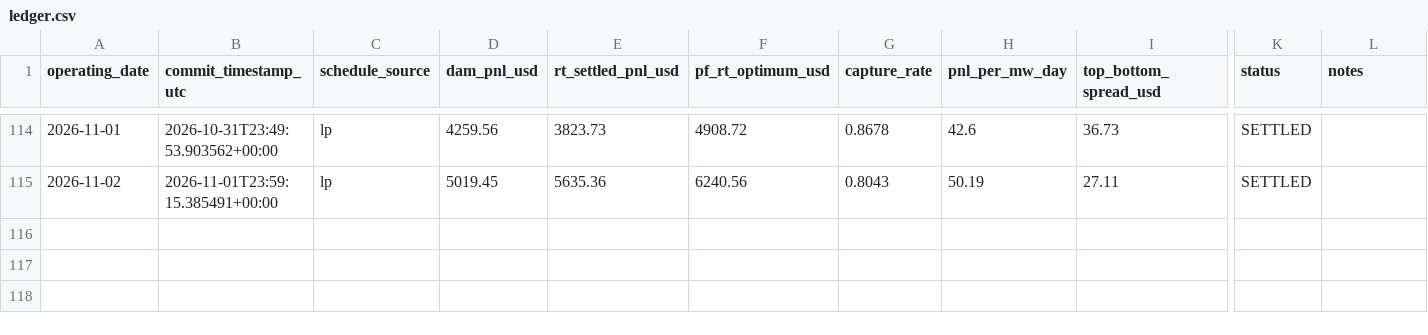
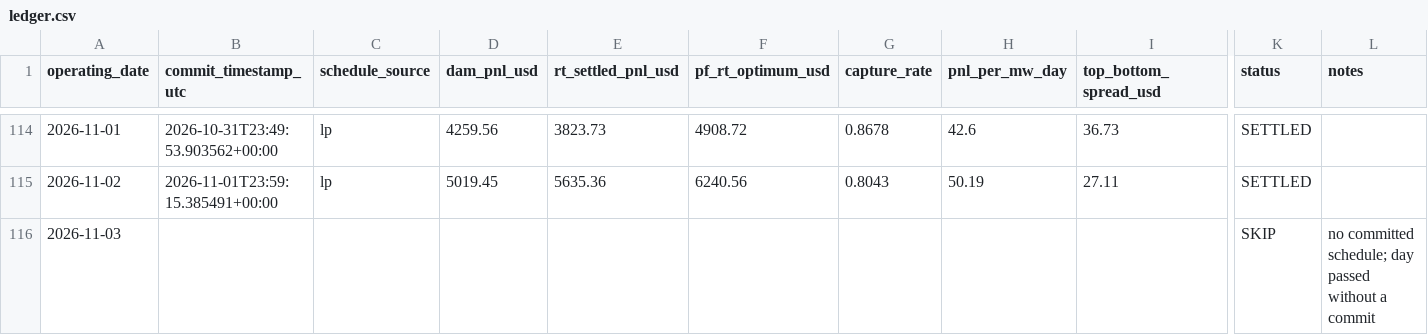
Before and after one commit to daniel779780/virtual-battery, a CSV file: data/ledger.csv, drawn as a sheet; only a part is shown, gaps mark what is left out; rows hold the shown columns only; the diff names each change by its address in the sheet, - before the commit and + after, or states it on an @@ line.

Commit message:
Settlement 2026-11-04T16:45:20Z

```diff
--- a/data/ledger.csv
+++ b/data/ledger.csv
+row 116: 2026-11-03 |  |  |  |  |  |  |  |  | SKIP | no committed schedule; day passed without a commit
```
